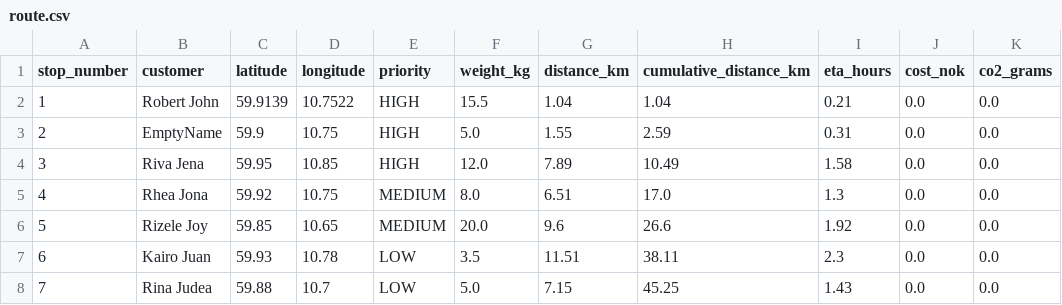
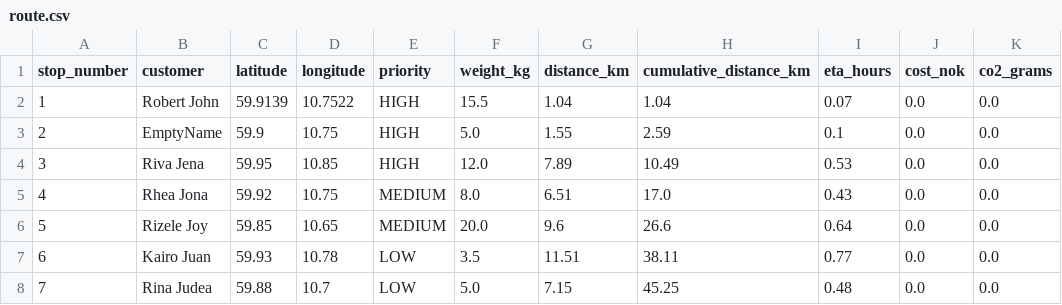
Before and after one commit to RubyJane88/acit4420_finalassignment2025, a CSV file: output/route.csv, drawn as a sheet.

```diff
--- a/output/route.csv
+++ b/output/route.csv
@@ -1,8 +1,8 @@
 stop_number,customer,latitude,longitude,priority,weight_kg,distance_km,cumulative_distance_km,eta_hours,cost_nok,co2_grams
-1,Robert John,59.9139,10.7522,HIGH,15.5,1.04,1.04,0.21,0.0,0.0
-2,EmptyName,59.9,10.75,HIGH,5.0,1.55,2.59,0.31,0.0,0.0
-3,Riva Jena,59.95,10.85,HIGH,12.0,7.89,10.49,1.58,0.0,0.0
-4,Rhea Jona,59.92,10.75,MEDIUM,8.0,6.51,17.0,1.3,0.0,0.0
-5,Rizele Joy,59.85,10.65,MEDIUM,20.0,9.6,26.6,1.92,0.0,0.0
-6,Kairo Juan,59.93,10.78,LOW,3.5,11.51,38.11,2.3,0.0,0.0
-7,Rina Judea,59.88,10.7,LOW,5.0,7.15,45.25,1.43,0.0,0.0
+1,Robert John,59.9139,10.7522,HIGH,15.5,1.04,1.04,0.07,0.0,0.0
+2,EmptyName,59.9,10.75,HIGH,5.0,1.55,2.59,0.1,0.0,0.0
+3,Riva Jena,59.95,10.85,HIGH,12.0,7.89,10.49,0.53,0.0,0.0
+4,Rhea Jona,59.92,10.75,MEDIUM,8.0,6.51,17.0,0.43,0.0,0.0
+5,Rizele Joy,59.85,10.65,MEDIUM,20.0,9.6,26.6,0.64,0.0,0.0
+6,Kairo Juan,59.93,10.78,LOW,3.5,11.51,38.11,0.77,0.0,0.0
+7,Rina Judea,59.88,10.7,LOW,5.0,7.15,45.25,0.48,0.0,0.0
```
Also changed, not shown: output/rejected.csv, 2 other files.
